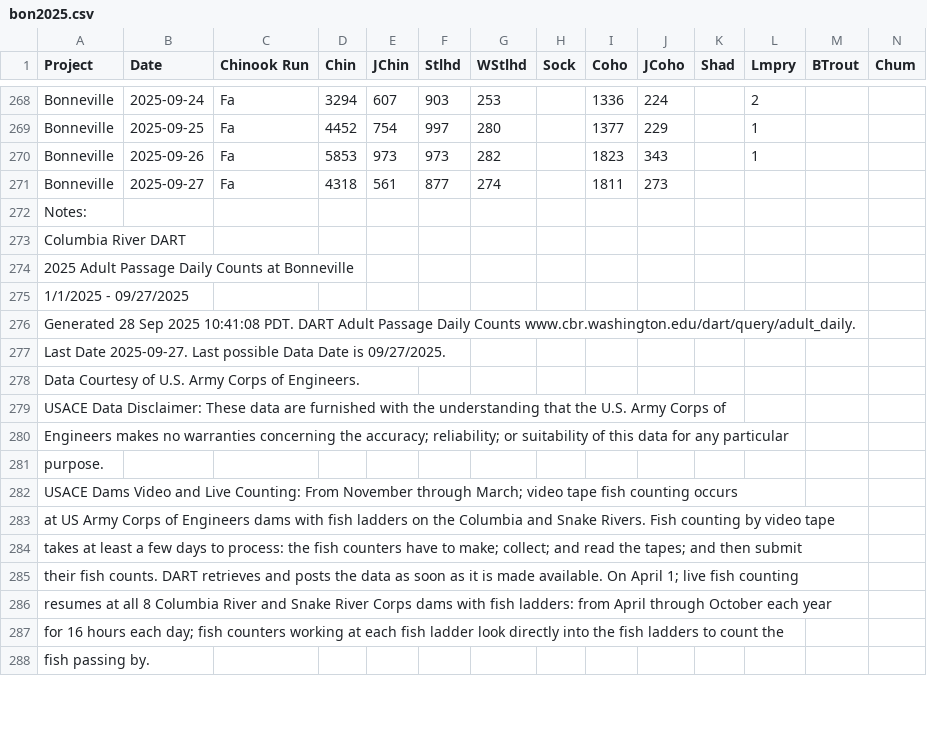
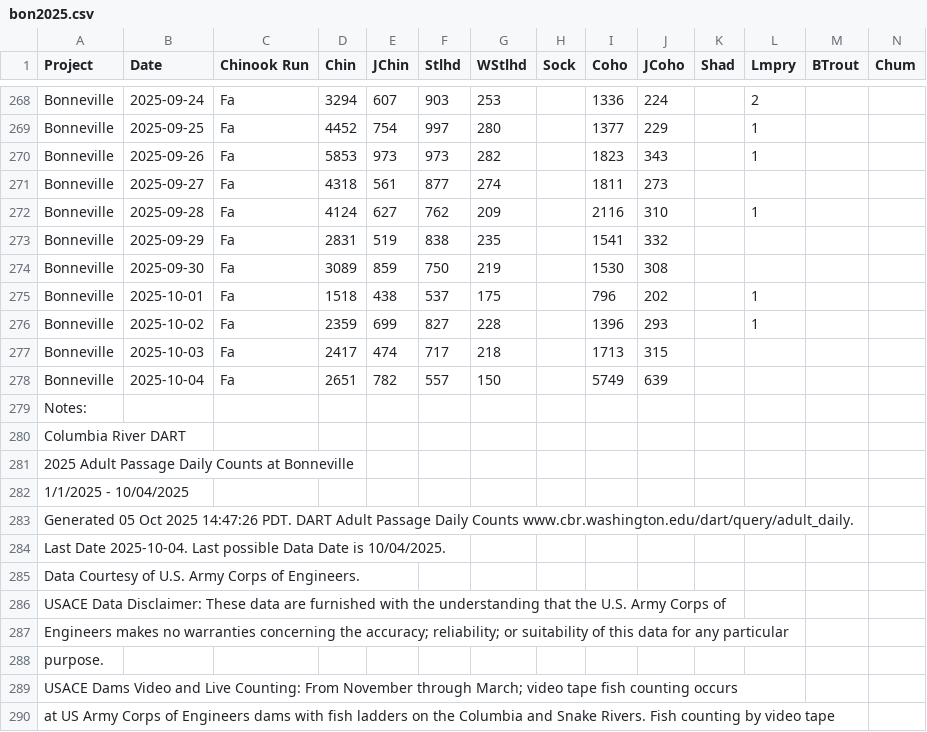
Before and after one commit to liu-zoe/orcasalmon, a CSV file: data/bonchinook/bon2025.csv, drawn as a sheet; only a part is shown, gaps mark what is left out; the shorter side is filled out with more unchanged rows; addresses are those after the commit; rows hold the shown columns only; the diff names each change by its address in the sheet, - before the commit and + after, or states it on an @@ line.

Commit message:
update data

```diff
--- a/data/bonchinook/bon2025.csv
+++ b/data/bonchinook/bon2025.csv
+row 272: Bonneville | 2025-09-28 | Fa | 4124 | 627 | 762 | 209 |  | 2116 | 310 |  | 1
+row 273: Bonneville | 2025-09-29 | Fa | 2831 | 519 | 838 | 235 |  | 1541 | 332
+row 274: Bonneville | 2025-09-30 | Fa | 3089 | 859 | 750 | 219 |  | 1530 | 308
+row 275: Bonneville | 2025-10-01 | Fa | 1518 | 438 | 537 | 175 |  | 796 | 202 |  | 1
+row 276: Bonneville | 2025-10-02 | Fa | 2359 | 699 | 827 | 228 |  | 1396 | 293 |  | 1
+row 277: Bonneville | 2025-10-03 | Fa | 2417 | 474 | 717 | 218 |  | 1713 | 315
+row 278: Bonneville | 2025-10-04 | Fa | 2651 | 782 | 557 | 150 |  | 5749 | 639
-A282 (Project): 1/1/2025 - 09/27/2025
+A282 (Project): 1/1/2025 - 10/04/2025
-A283 (Project): Generated 28 Sep 2025 10:41:08 PDT. DART…
+A283 (Project): Generated 05 Oct 2025 14:47:26 PDT. DART…
-A284 (Project): Last Date 2025-09-27. Last possible Data Date is 09/27/2025.
+A284 (Project): Last Date 2025-10-04. Last possible Data Date is 10/04/2025.
```
Also changed, not shown: data/acartia/srkw_2025.csv, data/foschinook/fos2025.csv.
